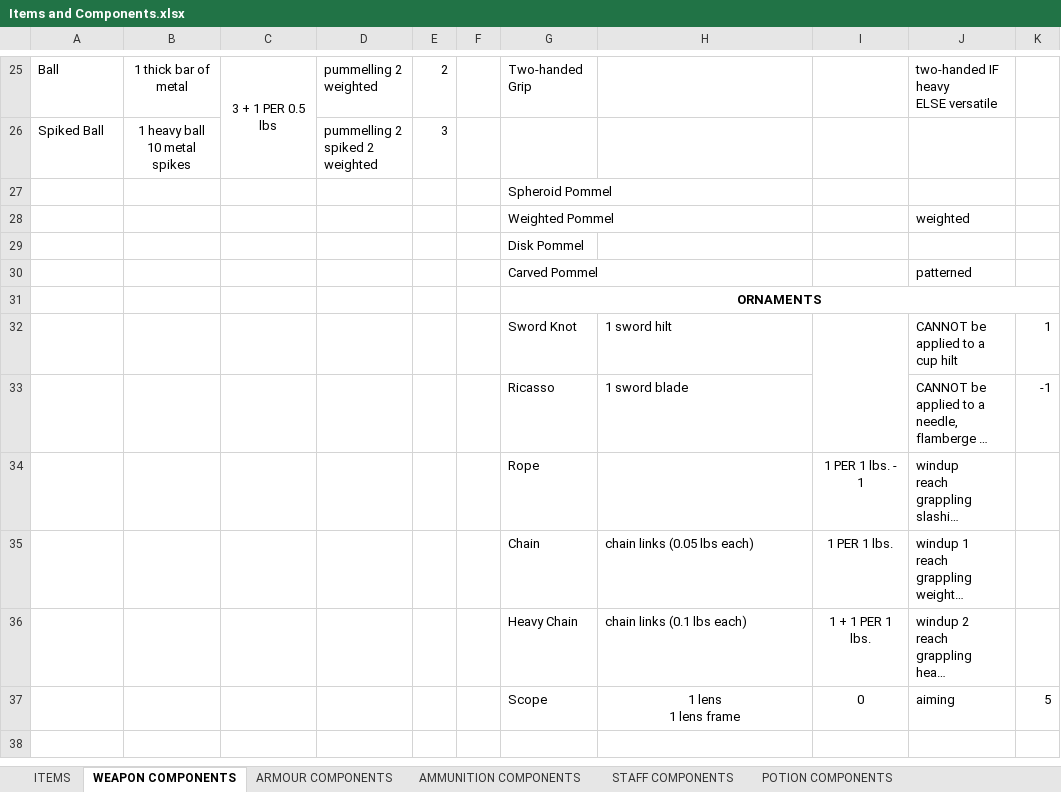
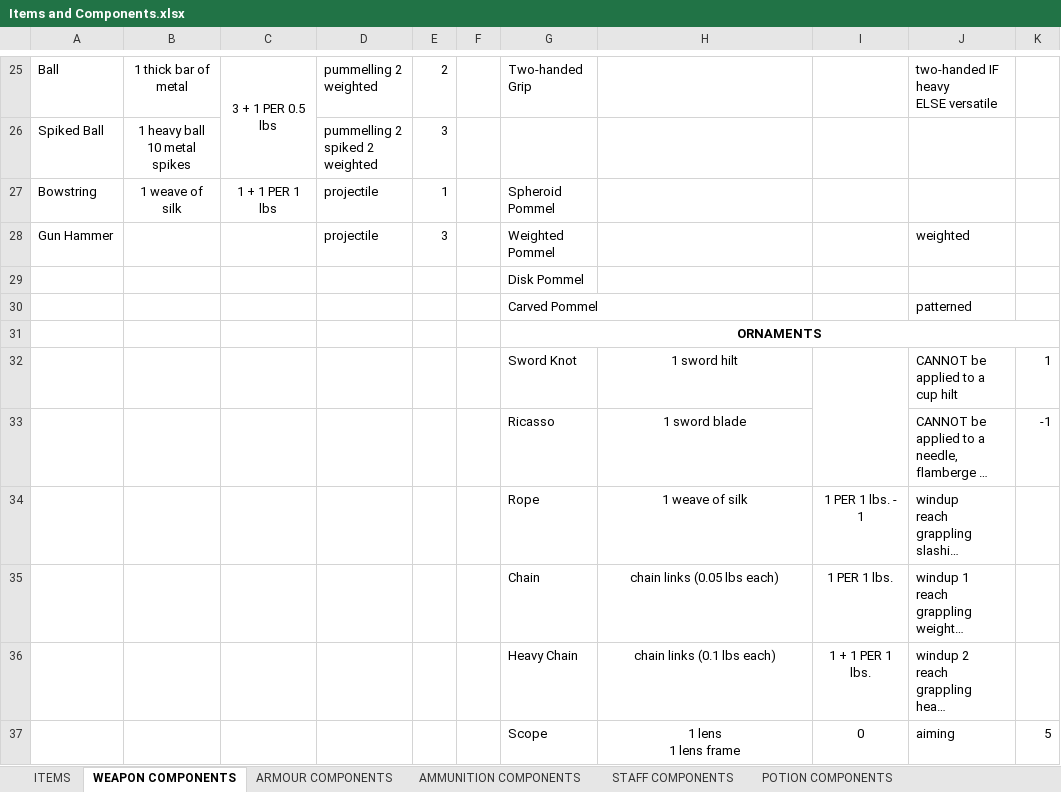
Before and after one commit to FurukizuKishi/materials_and_crafting, an Excel workbook: Items and Components.xlsx, sheet WEAPON COMPONENTS, drawn as a sheet; only a part is shown, gaps mark what is left out; long unchanged cells end in …; values as stored, in another font and other column widths than the file's, no borders; removed rows and columns are numbered as before the commit, all else as after; the diff names each change by its address in the sheet, - before the commit and + after, or states it on an @@ line.

```diff
--- a/Items and Components.xlsx (sheet WEAPON COMPONENTS)
+++ b/Items and Components.xlsx (sheet WEAPON COMPONENTS)
-row 27:  |  |  |  |  |  | Spheroid Pommel
-row 28:  |  |  |  |  |  | Weighted Pommel |  |  | weighted
+row 27: Bowstring | 1 weave of silk | 1 + 1 PER 1 lbs | projectile | 1 |  | Spheroid Pommel
+row 28: Gun Hammer |  |  | projectile | 3 |  | Weighted Pommel |  |  | weighted
-H32:H33 alignment: left
+H32:H33 alignment: center
-H34: (empty)
+H34: 1 weave of silk
-H35:H36 alignment: left
+H35:H36 alignment: center
```
Also changed, not shown: sheet ITEMS, sheet AMMUNITION COMPONENTS, sheet ARMOUR COMPONENTS, sheet STAFF COMPONENTS, Tags and Affinities.xlsx, 1 other file.
